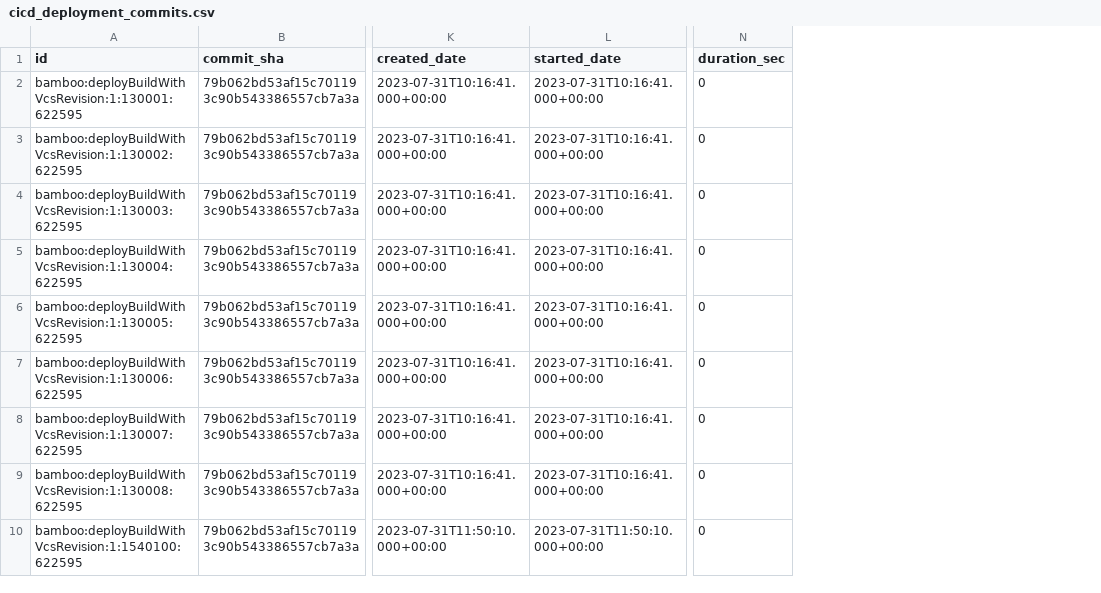
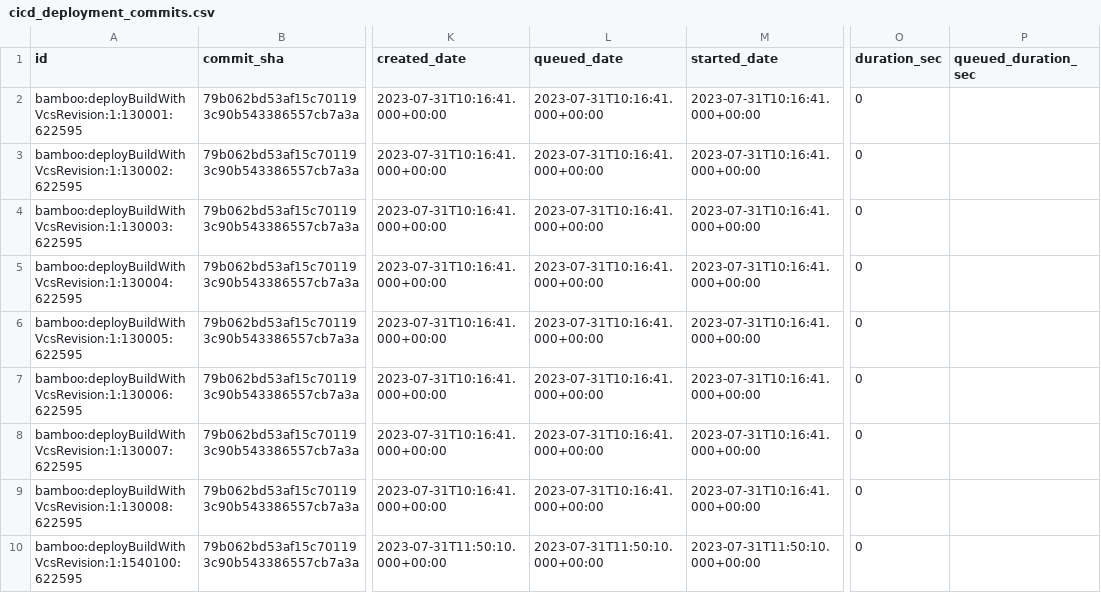
Before and after one commit to apache/incubator-devlake, a CSV file: backend/plugins/bamboo/e2e/snapshot_tables/cicd_deployment_commits.csv, drawn as a sheet; only a part is shown, gaps mark what is left out; the diff names each change by its address in the sheet, - before the commit and + after, or states it on an @@ line.

```diff
--- a/backend/plugins/bamboo/e2e/snapshot_tables/cicd_deployment_commits.csv
+++ b/backend/plugins/bamboo/e2e/snapshot_tables/cicd_deployment_commits.csv
+column L (queued_date), rows 2-10: 2023-07-31T10:16:41.000+00:00 | 2023-07-31T10:16:41.000+00:00 | 2023-07-31T10:16:41.000+00:00 | 2023-07-31T10:16:41.000+00:00 | 2023-07-31T10:16:41.000+00:00 | 2023-07-31T10:16:41.000+00:00 | 2023-07-31T10:16:41.000+00:00 | 2023-07-31T10:16:41.000+00:00 | 2023-07-31T11:50:10.000+00:00
+column P (queued_duration_sec), empty
```
Also changed, not shown: backend/plugins/bamboo/e2e/snapshot_tables/_tool_bamboo_job_builds.csv, backend/plugins/bamboo/e2e/snapshot_tables/cicd_deployments.csv, 11 other files.
